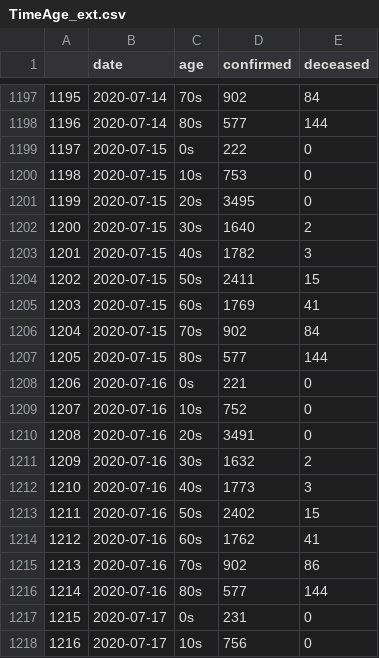
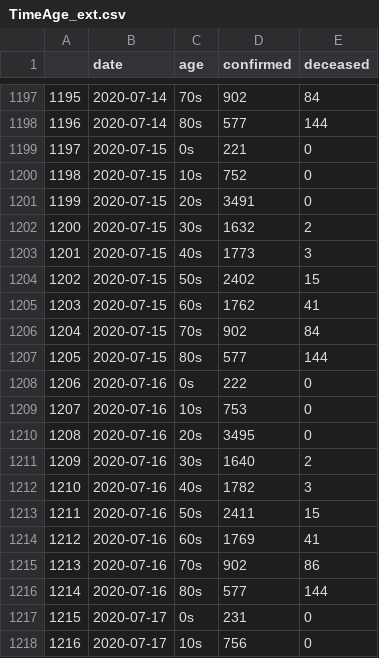
Before and after one commit to fishoe/covid_insight, a CSV file: cfm_wx/TimeAge_ext.csv, drawn as a sheet; only a part is shown, gaps mark what is left out.

```diff
--- a/cfm_wx/TimeAge_ext.csv
+++ b/cfm_wx/TimeAge_ext.csv
@@ -1198,18 +1198,18 @@
 1196,2020-07-14,80s,577,144
-1197,2020-07-15,0s,222,0
-1198,2020-07-15,10s,753,0
-1199,2020-07-15,20s,3495,0
-1200,2020-07-15,30s,1640,2
-1201,2020-07-15,40s,1782,3
-1202,2020-07-15,50s,2411,15
-1203,2020-07-15,60s,1769,41
+1197,2020-07-15,0s,221,0
+1198,2020-07-15,10s,752,0
+1199,2020-07-15,20s,3491,0
+1200,2020-07-15,30s,1632,2
+1201,2020-07-15,40s,1773,3
+1202,2020-07-15,50s,2402,15
+1203,2020-07-15,60s,1762,41
 1204,2020-07-15,70s,902,84
 1205,2020-07-15,80s,577,144
-1206,2020-07-16,0s,221,0
-1207,2020-07-16,10s,752,0
-1208,2020-07-16,20s,3491,0
-1209,2020-07-16,30s,1632,2
-1210,2020-07-16,40s,1773,3
-1211,2020-07-16,50s,2402,15
-1212,2020-07-16,60s,1762,41
+1206,2020-07-16,0s,222,0
+1207,2020-07-16,10s,753,0
+1208,2020-07-16,20s,3495,0
+1209,2020-07-16,30s,1640,2
+1210,2020-07-16,40s,1782,3
+1211,2020-07-16,50s,2411,15
+1212,2020-07-16,60s,1769,41
 1213,2020-07-16,70s,902,86
```
Also changed, not shown: cfm_wx/TimeGender_ext.csv, 1 other file.
